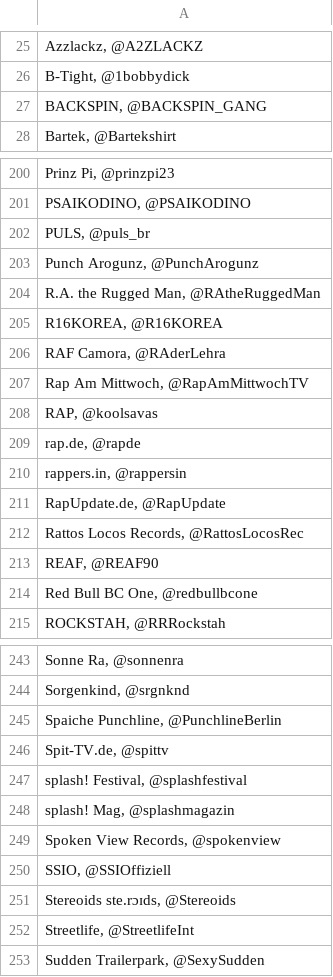
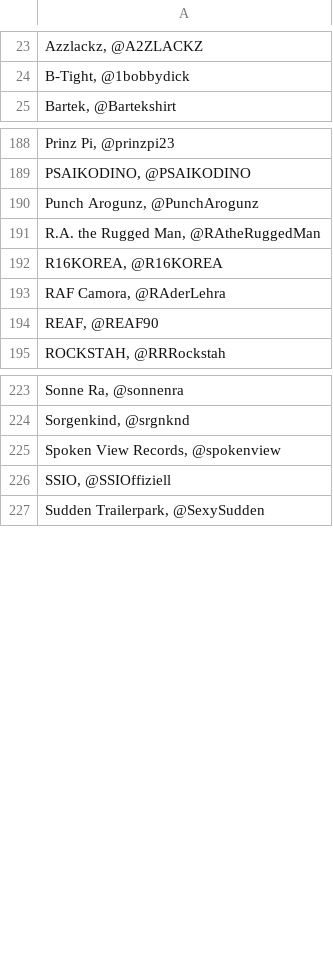
Before and after one commit to MWaelisch/CrawlerDataSience2016, a CSV file: resources/HipHopVips.csv, drawn as a sheet; only a part is shown, gaps mark what is left out; the diff covers the shown part only.

```diff
--- a/resources/HipHopVips.csv
+++ b/resources/HipHopVips.csv
@@ -26,3 +24,2 @@
 "B-Tight, @1bobbydick"
-"BACKSPIN, @BACKSPIN_GANG"
 "Bartek, @Bartekshirt"
@@ -201,3 +189,2 @@
 "PSAIKODINO, @PSAIKODINO"
-"PULS, @puls_br"
 "Punch Arogunz, @PunchArogunz"
@@ -206,10 +193,3 @@
 "RAF Camora, @RAderLehra"
-"Rap Am Mittwoch, @RapAmMittwochTV"
-"RAP, @koolsavas"
-"rap.de, @rapde"
-"rappers.in, @rappersin"
-"RapUpdate.de, @RapUpdate"
-"Rattos Locos Records, @RattosLocosRec"
 "REAF, @REAF90"
-"Red Bull BC One, @redbullbcone"
 "ROCKSTAH, @RRRockstah"
@@ -244,10 +224,4 @@
 "Sorgenkind, @srgnknd"
-"Spaiche Punchline, @PunchlineBerlin"
-"Spit-TV.de, @spittv"
-"splash! Festival, @splashfestival"
-"splash! Mag, @splashmagazin"
 "Spoken View Records, @spokenview"
 "SSIO, @SSIOffiziell"
-"Stereoids ste.rɔɪds, @Stereoids"
-"Streetlife, @StreetlifeInt"
 "Sudden Trailerpark, @SexySudden"
```
Also changed, not shown: 3 added rows and 23 removed rows elsewhere in this file, 1 other file.
